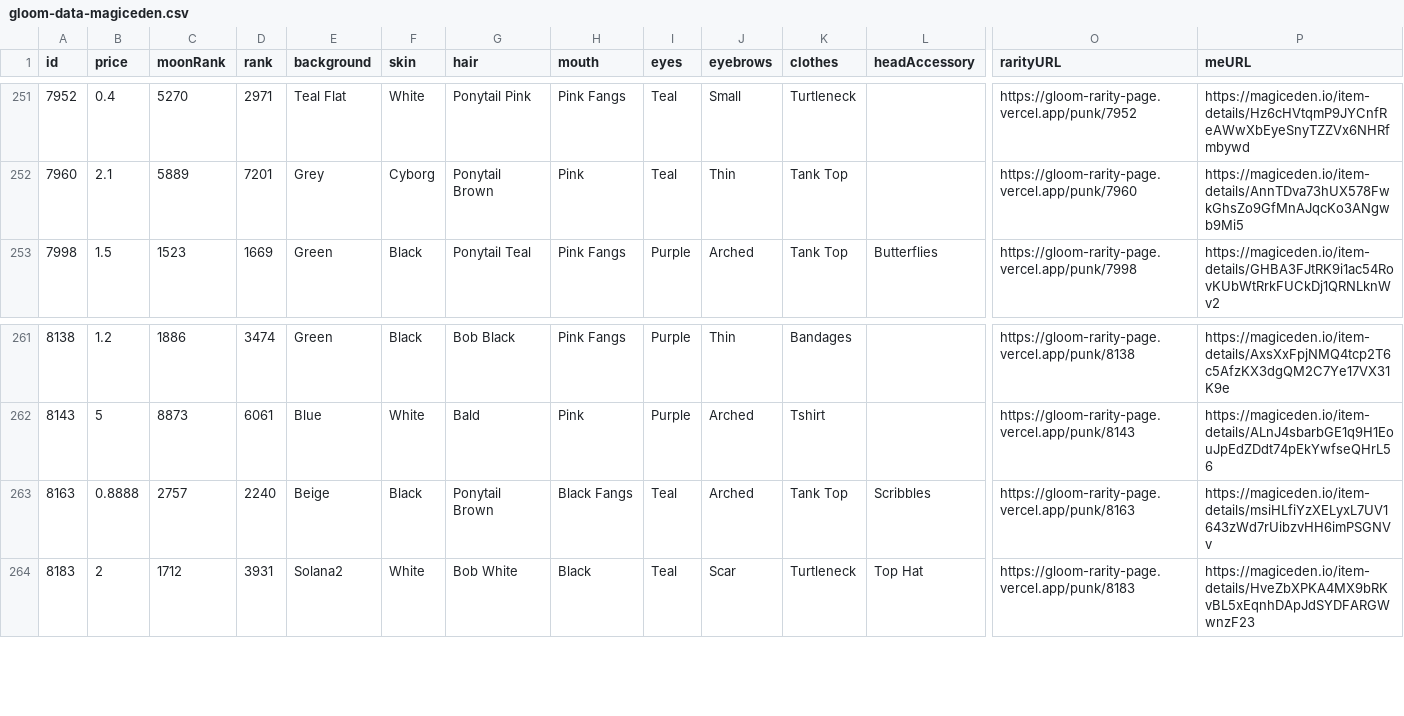
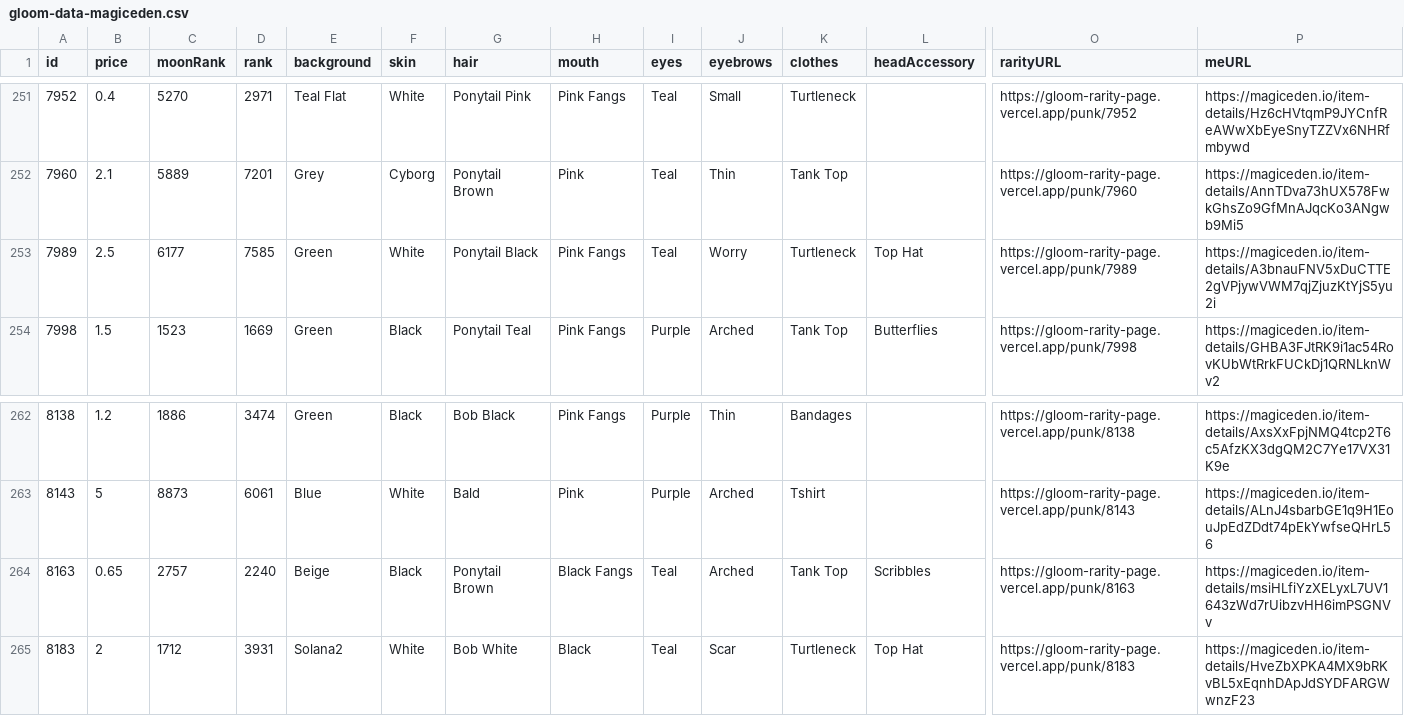
Before and after one commit to braposo/gloom-monitor, a CSV file: gloom-data-magiceden.csv, drawn as a sheet; only a part is shown, gaps mark what is left out; addresses are those after the commit; rows hold the shown columns only; the diff names each change by its address in the sheet, - before the commit and + after, or states it on an @@ line.

Commit message:
Flat: latest data (2021-11-07T19:38:41.661Z) {   "date": "2021-11-07T19:38:41.661Z",   "files": [     {       "name": "gloom-data-magiceden.csv",       "deltaBytes": 214,       "source": "https://api-mainnet.magiceden.io/rpc/getListedNFTsByQuery?q=%7B%22%24match%22%3A%7B%22collectionSymbol%22%3A%22gloom_punk_club%22%7D%2C%22%24sort%22%3A%7B%22takerAmount%22%3A1%2C%22createdAt%22%3A-1%7D%7D"     },     {       "name": "gloom-data-solanart.csv",       "deltaBytes": 211,       "source": "https://qzlsklfacc.medianetwork.cloud/nft_for_sale?collection=gloompunk"     }   ] }

```diff
--- a/gloom-data-magiceden.csv
+++ b/gloom-data-magiceden.csv
+row 253: 7989 | 2.5 | 6177 | 7585 | Green | White | Ponytail Black | Pink Fangs | Teal | Worry | Turtleneck | Top Hat | https://gloom-rarity-page.vercel.app/punk/7989 | https://magiceden.io/item-details/A3bnauFNV5xDuCTTE2gVPjywVWM7qjZjuzKtYjS5yu2i
-B264 (price): 0.8888
+B264 (price): 0.65
```
Also changed, not shown: gloom-data-solanart.csv.
